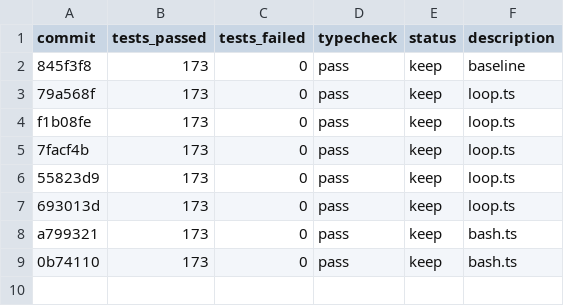
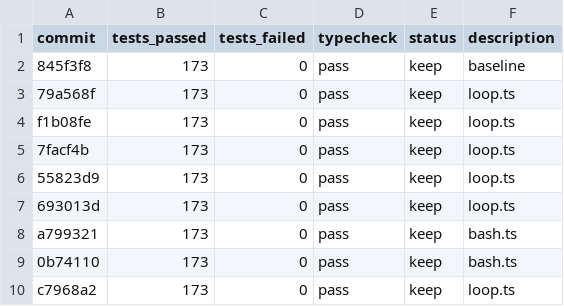
Before and after one commit to tylergibbs1/evolve, a TSV file: results.tsv, drawn as a sheet; the diff names each change by its address in the sheet, - before the commit and + after, or states it on an @@ line.

```diff
--- a/results.tsv
+++ b/results.tsv
+row 10: c7968a2 | 173 | 0 | pass | keep | loop.ts
```
Also changed, not shown: 2 other files.
